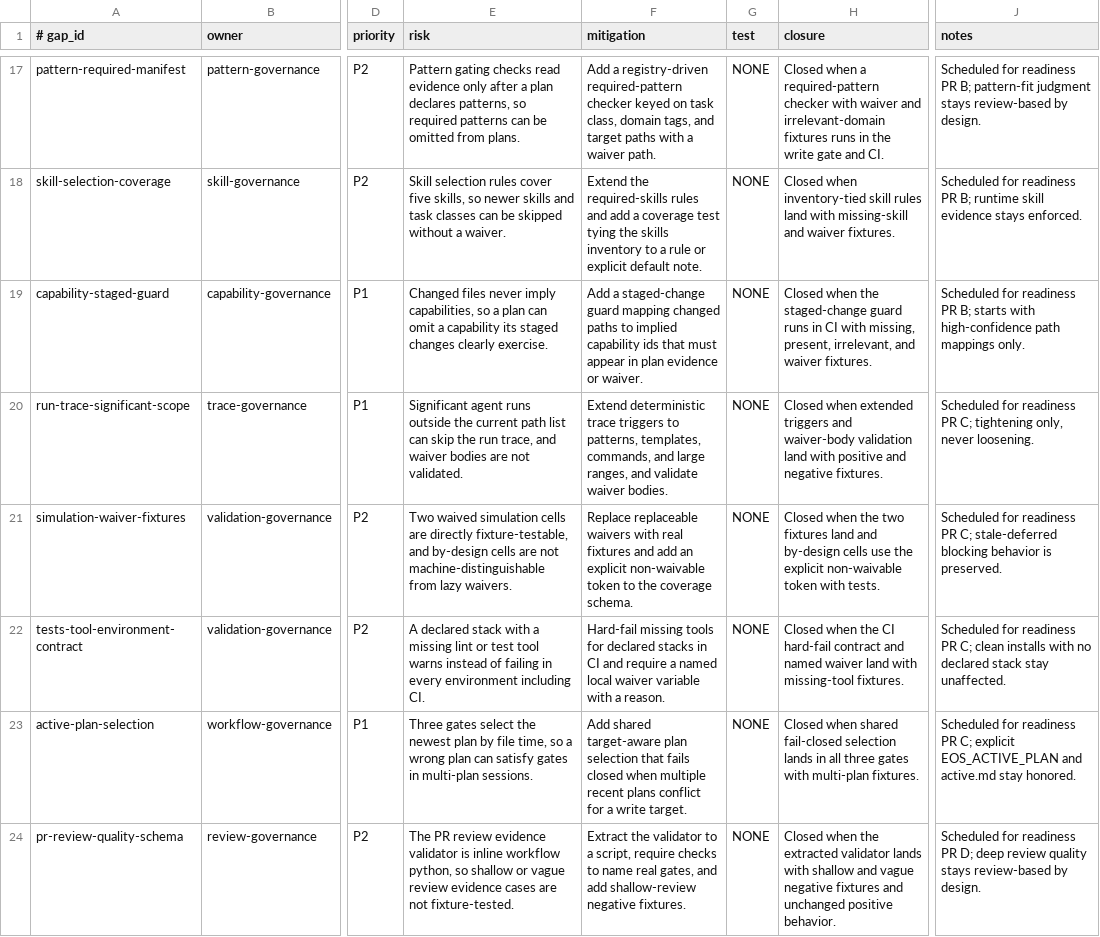
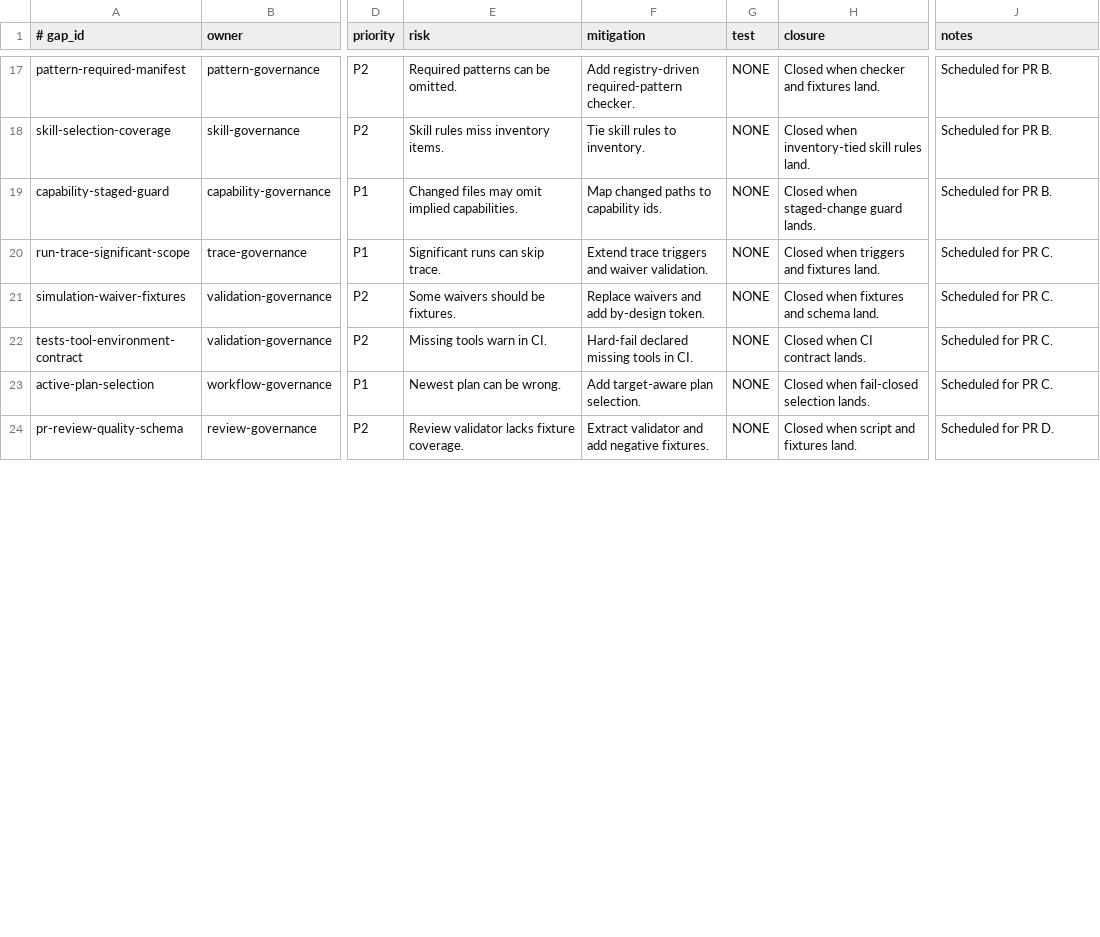
Before and after one commit to yotamfried-ux/Engineering-OS, a TSV file: docs/operations/known-gaps.tsv, drawn as a sheet; only a part is shown, gaps mark what is left out; the diff covers the shown part only; the diff names each change by its address in the sheet, - before the commit and + after, or states it on an @@ line.

```diff
--- a/docs/operations/known-gaps.tsv
+++ b/docs/operations/known-gaps.tsv
-E17 (risk): Pattern gating checks read evidence only after a plan declares patterns, so required patterns can be omitted from plans.
+E17 (risk): Required patterns can be omitted.
-F17 (mitigation): Add a registry-driven required-pattern checker keyed on task class, domain tags, and target paths with a waiver path.
+F17 (mitigation): Add registry-driven required-pattern checker.
-H17 (closure): Closed when a required-pattern checker with waiver and irrelevant-domain fixtures runs in the write gate and CI.
+H17 (closure): Closed when checker and fixtures land.
-J17 (notes): Scheduled for readiness PR B; pattern-fit judgment stays review-based by design.
+J17 (notes): Scheduled for PR B.
-E18 (risk): Skill selection rules cover five skills, so newer skills and task classes can be skipped without a waiver.
+E18 (risk): Skill rules miss inventory items.
-F18 (mitigation): Extend the required-skills rules and add a coverage test tying the skills inventory to a rule or explicit default note.
+F18 (mitigation): Tie skill rules to inventory.
-H18 (closure): …skill rules land with missing-skill and waiver fixtures.
+H18 (closure): …skill rules land.
-J18 (notes): Scheduled for readiness PR B; runtime skill evidence stays enforced.
+J18 (notes): Scheduled for PR B.
-E19 (risk): Changed files never imply capabilities, so a plan can omit a capability its staged changes clearly exercise.
+E19 (risk): Changed files may omit implied capabilities.
-F19 (mitigation): Add a staged-change guard mapping changed paths to implied capability ids that must appear in plan evidence or waiver.
+F19 (mitigation): Map changed paths to capability ids.
-H19 (closure): Closed when the staged-change guard runs in CI with missing, present, irrelevant, and waiver fixtures.
+H19 (closure): Closed when staged-change guard lands.
-J19 (notes): Scheduled for readiness PR B; starts with high-confidence path mappings only.
+J19 (notes): Scheduled for PR B.
-E20 (risk): Significant agent runs outside the current path list can skip the run trace, and waiver bodies are not validated.
+E20 (risk): Significant runs can skip trace.
-F20 (mitigation): Extend deterministic trace triggers to patterns, templates, commands, and large ranges, and validate waiver bodies.
+F20 (mitigation): Extend trace triggers and waiver validation.
-H20 (closure): Closed when extended triggers and waiver-body validation land with positive and negative fixtures.
+H20 (closure): Closed when triggers and fixtures land.
-J20 (notes): Scheduled for readiness PR C; tightening only, never loosening.
+J20 (notes): Scheduled for PR C.
-E21 (risk): Two waived simulation cells are directly fixture-testable, and by-design cells are not machine-distinguishable from lazy waivers.
+E21 (risk): Some waivers should be fixtures.
-F21 (mitigation): Replace replaceable waivers with real fixtures and add an explicit non-waivable token to the coverage schema.
+F21 (mitigation): Replace waivers and add by-design token.
-H21 (closure): Closed when the two fixtures land and by-design cells use the explicit non-waivable token with tests.
+H21 (closure): Closed when fixtures and schema land.
-J21 (notes): Scheduled for readiness PR C; stale-deferred blocking behavior is preserved.
+J21 (notes): Scheduled for PR C.
-E22 (risk): A declared stack with a missing lint or test tool warns instead of failing in every environment including CI.
+E22 (risk): Missing tools warn in CI.
-F22 (mitigation): Hard-fail missing tools for declared stacks in CI and require a named local waiver variable with a reason.
+F22 (mitigation): Hard-fail declared missing tools in CI.
-H22 (closure): Closed when the CI hard-fail contract and named waiver land with missing-tool fixtures.
+H22 (closure): Closed when CI contract lands.
-J22 (notes): Scheduled for readiness PR C; clean installs with no declared stack stay unaffected.
+J22 (notes): Scheduled for PR C.
-E23 (risk): Three gates select the newest plan by file time, so a wrong plan can satisfy gates in multi-plan sessions.
+E23 (risk): Newest plan can be wrong.
-F23 (mitigation): Add shared target-aware plan selection that fails closed when multiple recent plans conflict for a write target.
+F23 (mitigation): Add target-aware plan selection.
-H23 (closure): Closed when shared fail-closed selection lands in all three gates with multi-plan fixtures.
+H23 (closure): Closed when fail-closed selection lands.
-J23 (notes): Scheduled for readiness PR C; explicit EOS_ACTIVE_PLAN and active.md stay honored.
+J23 (notes): Scheduled for PR C.
-E24 (risk): The PR review evidence validator is inline workflow python, so shallow or vague review evidence cases are not fixture-tested.
+E24 (risk): Review validator lacks fixture coverage.
-F24 (mitigation): Extract the validator to a script, require checks to name real gates, and add shallow-review negative fixtures.
+F24 (mitigation): Extract validator and add negative fixtures.
-H24 (closure): Closed when the extracted validator lands with shallow and vague negative fixtures and unchanged positive behavior.
+H24 (closure): Closed when script and fixtures land.
-J24 (notes): Scheduled for readiness PR D; deep review quality stays review-based by design.
+J24 (notes): Scheduled for PR D.
```
Also changed, not shown: 70 edited cells elsewhere in this file.
